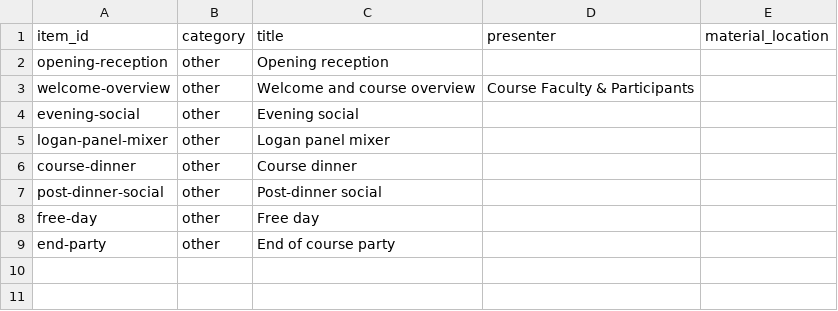
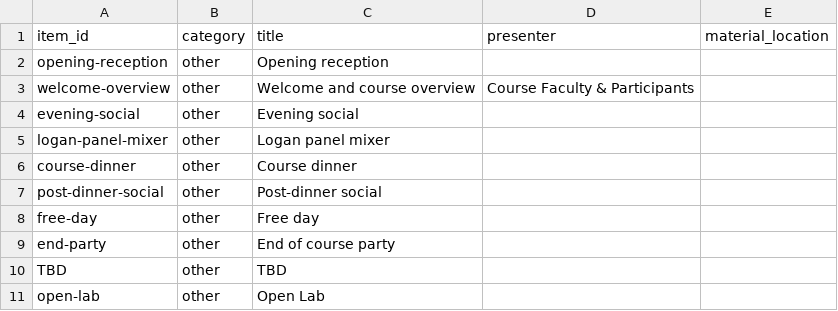
Before and after one commit to molevolworkshop/molevolworkshop.github.io, a CSV file: _data/event-registry.csv, drawn as a sheet.

Commit message:
Add new events to event registry

```diff
--- a/_data/event-registry.csv
+++ b/_data/event-registry.csv
@@ -9 +9,3 @@ free-day,other,Free day,,
 end-party,other,End of course party,,
+TBD,other,TBD,,
+open-lab,other, Open Lab,,
```
